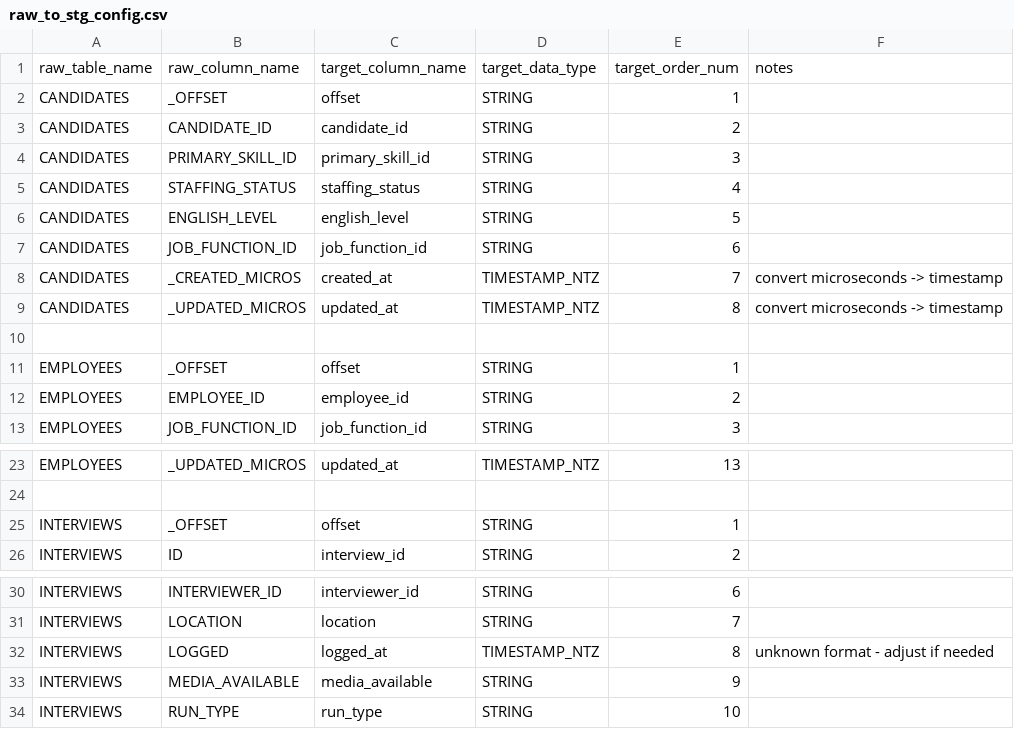
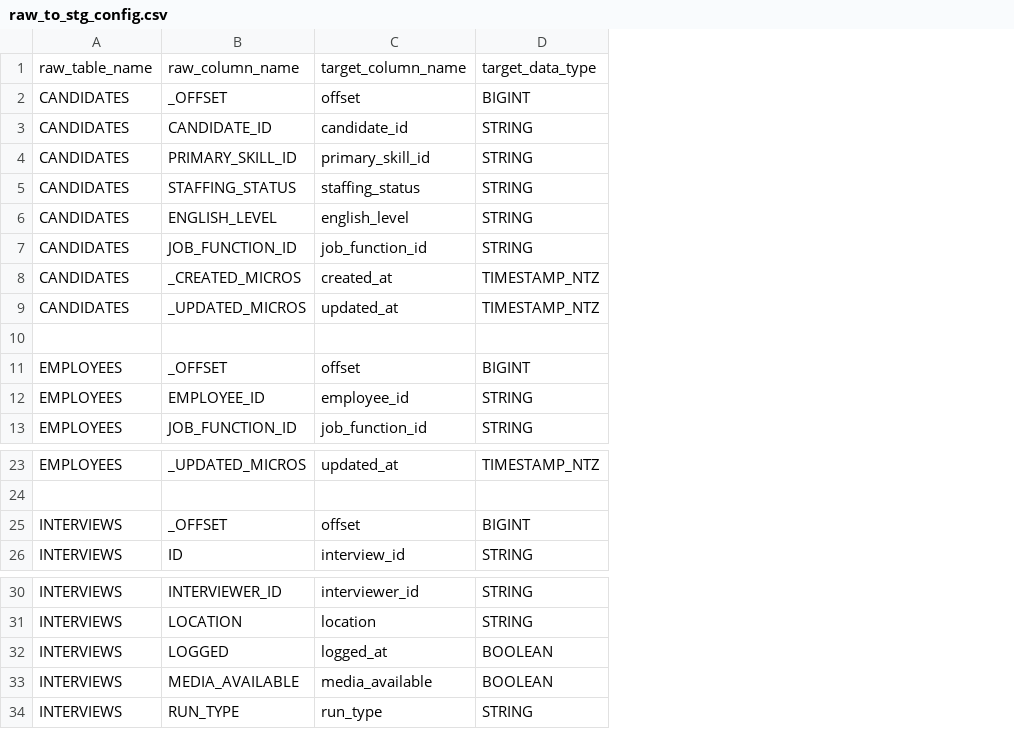
Before and after one commit to araminho/dbt-core-test-project, a CSV file: seeds/raw_to_stg_config.csv, drawn as a sheet; only a part is shown, gaps mark what is left out; the diff covers the shown part only; the diff names each change by its address in the sheet, - before the commit and + after, or states it on an @@ line.

```diff
--- a/seeds/raw_to_stg_config.csv
+++ b/seeds/raw_to_stg_config.csv
-column E, rows 1-13: target_order_num | 1 | 2 | 3 | 4 | 5 | 6 | 7 | 8 |  | 1 | 2 | 3; rows 23-26: 13 |  | 1 | 2; rows 30-34: 6 | 7 | 8 | 9 | 10
-column F, rows 1-9: notes |  |  |  |  |  |  | convert microseconds -> timestamp | convert microseconds -> timestamp; row 32: unknown format - adjust if needed
-D2: STRING
+D2: BIGINT
-D11: STRING
+D11: BIGINT
-D25: STRING
+D25: BIGINT
-D32: TIMESTAMP_NTZ
+D32: BOOLEAN
-D33: STRING
+D33: BOOLEAN
```
Also changed, not shown: 8 edited cells elsewhere in this file, 4 other files.
